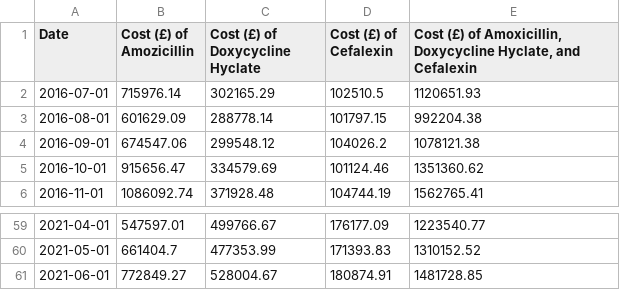
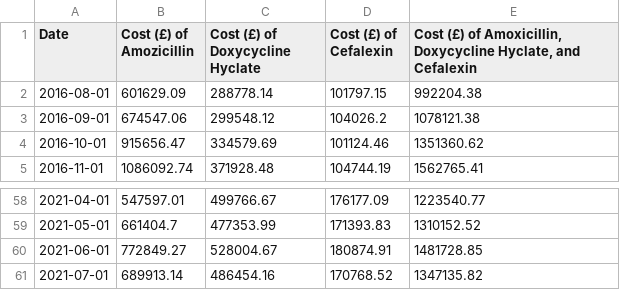
Before and after one commit to mattia-ficarelli/antibiotic_cost, a CSV file: assets/data/cost_antibiotics_per_month.csv, drawn as a sheet; only a part is shown, gaps mark what is left out.

```diff
--- a/assets/data/cost_antibiotics_per_month.csv
+++ b/assets/data/cost_antibiotics_per_month.csv
@@ -1,3 +1,2 @@
 Date,Cost (£) of Amozicillin,Cost (£) of Doxycycline Hyclate,Cost (£) of Cefalexin,"Cost (£) of Amoxicillin, Doxycycline Hyclate, and Cefalexin"
-2016-07-01,715976.14,302165.29,102510.5,1120651.93
 2016-08-01,601629.09,288778.14,101797.15,992204.38
@@ -61 +60,2 @@ Date,Cost (£) of Amozicillin,Cost (£) of Doxycycline Hyclate,Cost (£) of Cefa
 2021-06-01,772849.27,528004.67,180874.91,1481728.85
+2021-07-01,689913.14,486454.16,170768.52,1347135.82
```
Also changed, not shown: assets/data/ccg_pop.csv, assets/data/cost_antibiotics_ccg_current_year.csv, 3 other files.
